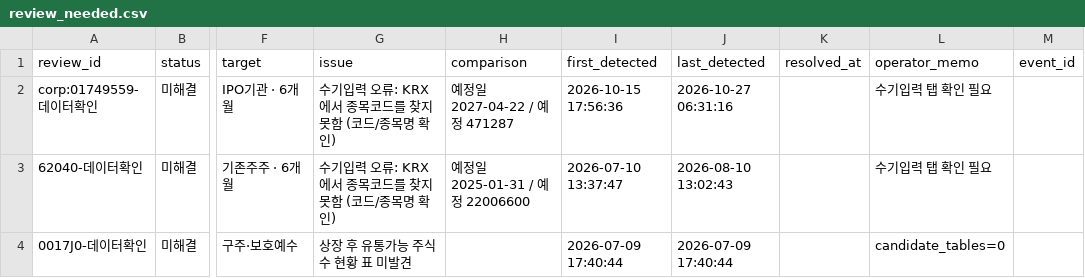
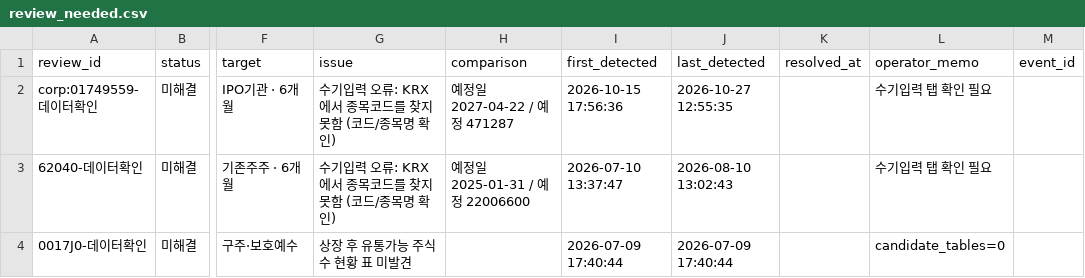
Before and after one commit to wjdwngkdsla-debug/invest-insight, a CSV file: data/review_needed.csv, drawn as a sheet; only a part is shown, gaps mark what is left out; the diff names each change by its address in the sheet, - before the commit and + after, or states it on an @@ line.

```diff
--- a/data/review_needed.csv
+++ b/data/review_needed.csv
-J2 (last_detected): 2026-10-27 06:31:16
+J2 (last_detected): 2026-10-27 12:55:35
```
Also changed, not shown: 3 other files.
